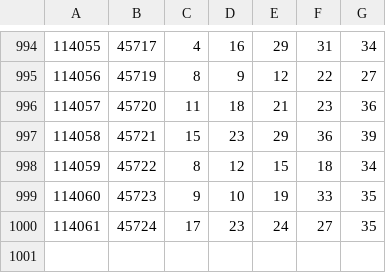
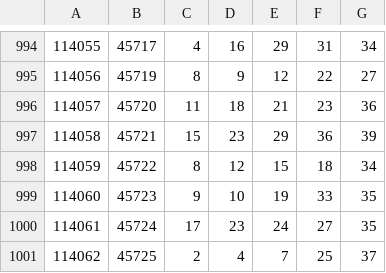
Before and after one commit to flutter-cmd/flutter_data, a CSV file: 539.csv, drawn as a sheet; only a part is shown, gaps mark what is left out.

Commit message:
Update 539.csv

```diff
--- a/539.csv
+++ b/539.csv
@@ -1000 +1000,2 @@
 114061,45724,17,23,24,27,35
+114062,45725,2,4,7,25,37
```
